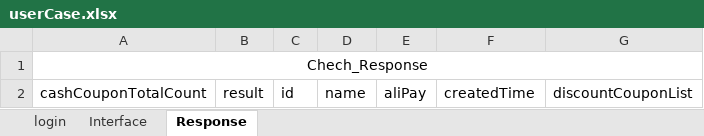
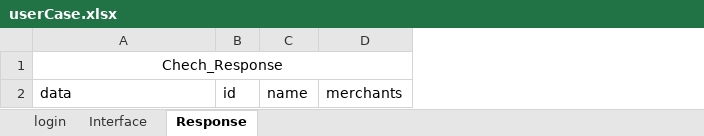
Before and after one commit to AutomatedTestingChiefSoftwareArchitect/Weidadehanghaihoubanduan, an Excel workbook: interfaceTest/testFile/userCase.xlsx, sheet Response, drawn as a sheet; values as stored, in another font and other column widths than the file's, no borders; removed rows and columns are numbered as before the commit, all else as after; the diff names each change by its address in the sheet, - before the commit and + after, or states it on an @@ line.

```diff
--- a/interfaceTest/testFile/userCase.xlsx (sheet Response)
+++ b/interfaceTest/testFile/userCase.xlsx (sheet Response)
-column B, row 2: result
-column E, row 2: aliPay
-column F, row 2: createdTime
-column G, row 2: discountCouponList
+column D, row 2: merchants
-A2: cashCouponTotalCount
+A2: data
```
Also changed, not shown: sheet Interface, sheet login, 2 other files.
